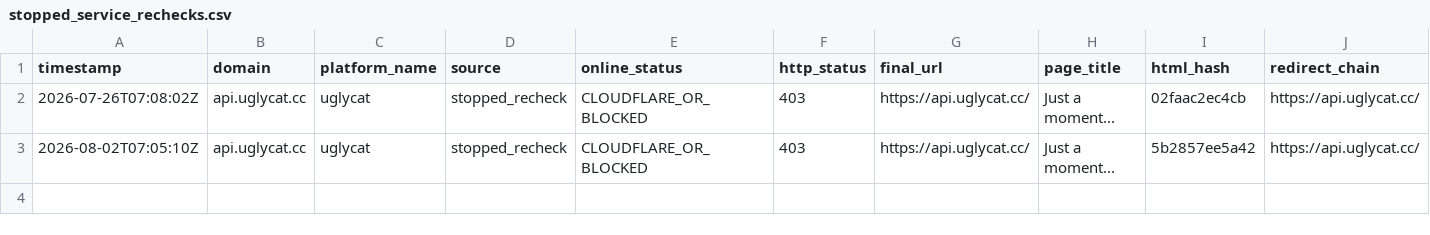
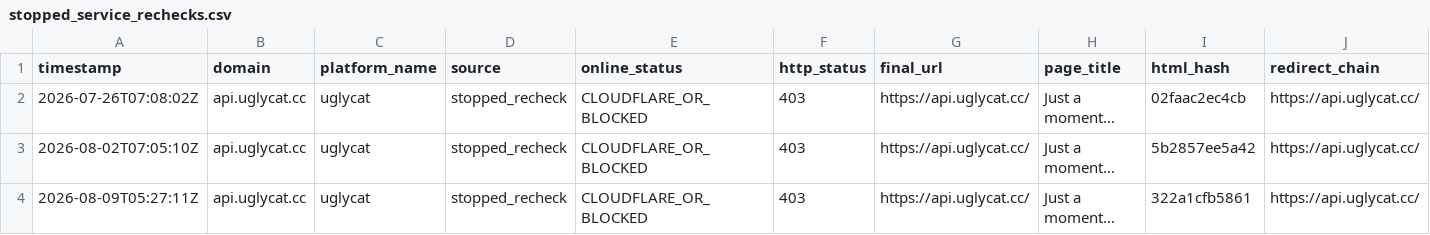
Before and after one commit to BaojuanWang/LLM-APIgateways-monitor, a CSV file: results/stopped_service_rechecks.csv, drawn as a sheet; only a part is shown; rows hold the shown columns only; the diff names each change by its address in the sheet, - before the commit and + after, or states it on an @@ line.

```diff
--- a/results/stopped_service_rechecks.csv
+++ b/results/stopped_service_rechecks.csv
+row 4: 2026-08-09T05:27:11Z | api.uglycat.cc | uglycat | stopped_recheck | CLOUDFLARE_OR_BLOCKED | 403 | https://api.uglycat.cc/ | Just a moment... | 322a1cfb5861 | https://api.uglycat.cc/
```
